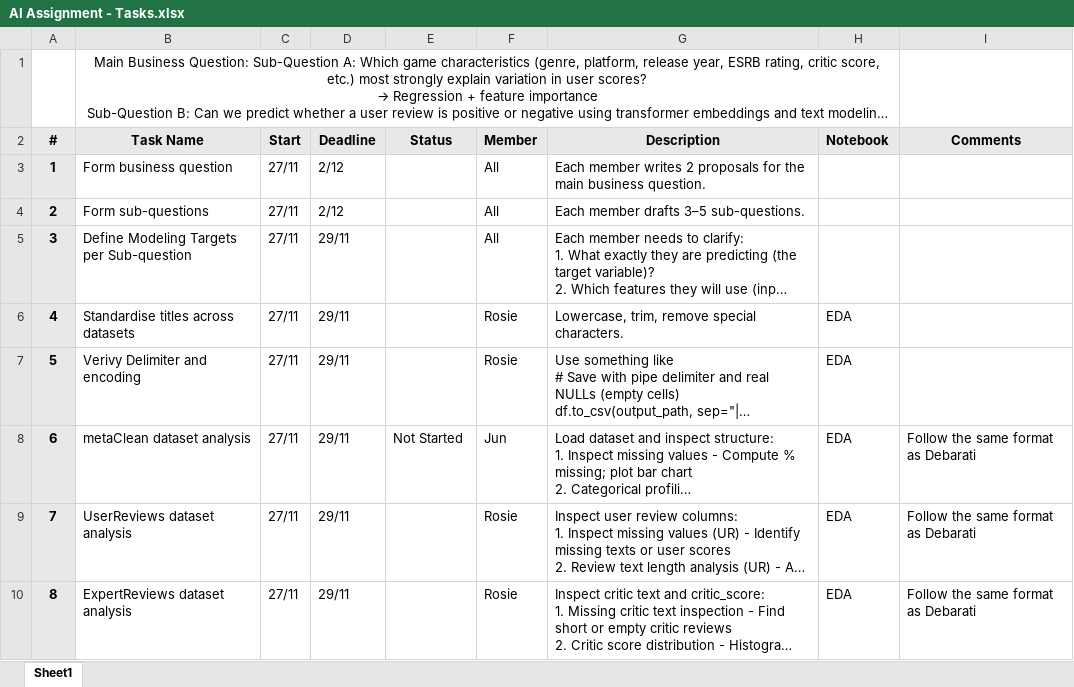
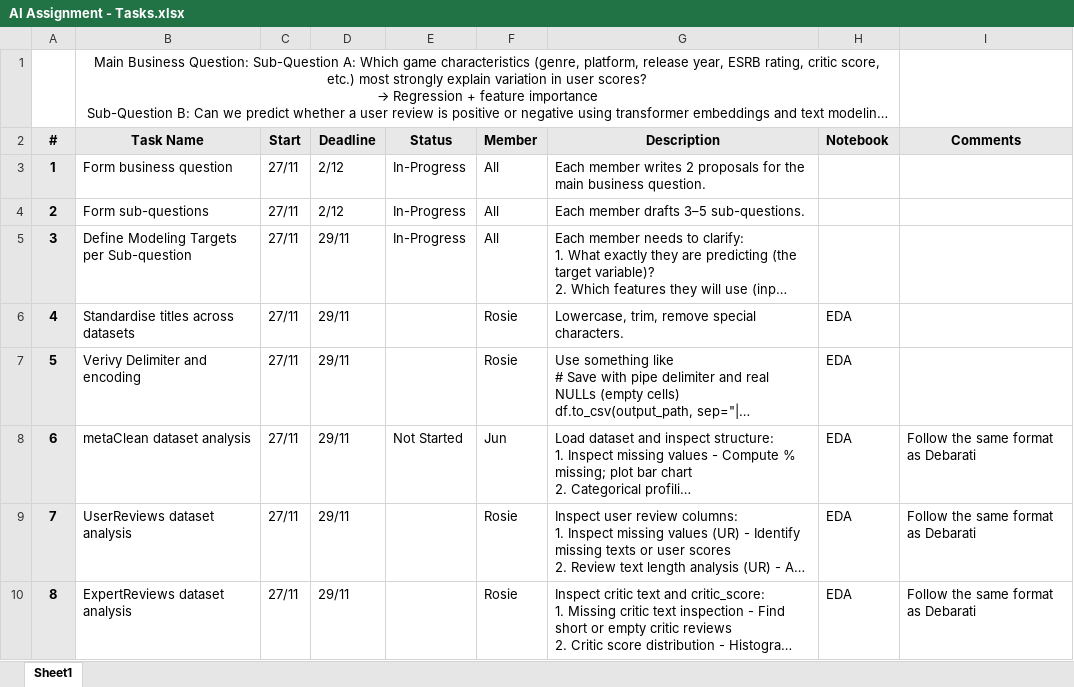
Before and after one commit to YoungJun173/DDB_AI_Group_Assignmen, an Excel workbook: AI Assignment - Tasks.xlsx, sheet Sheet1, drawn as a sheet; only a part is shown; long unchanged cells end in …; values as stored, in another font and other column widths than the file's, no borders; conditional formats not drawn; the diff names each change by its address in the sheet, - before the commit and + after, or states it on an @@ line.

```diff
--- a/AI Assignment - Tasks.xlsx (sheet Sheet1)
+++ b/AI Assignment - Tasks.xlsx (sheet Sheet1)
-E3:E5 (Status): (empty)
+E3:E5 (Status): In-Progress
```
